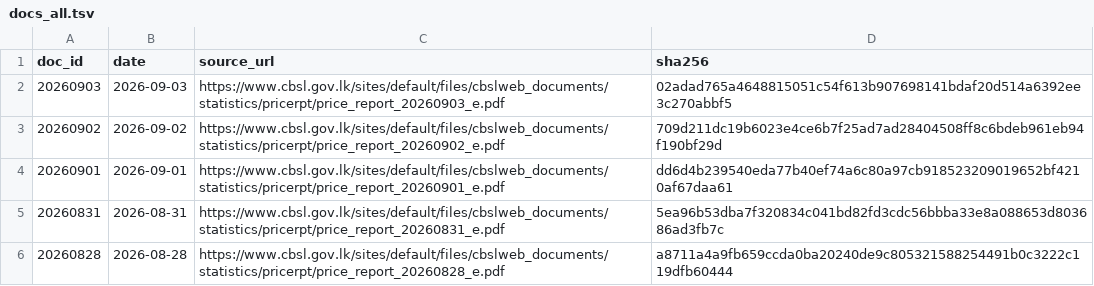
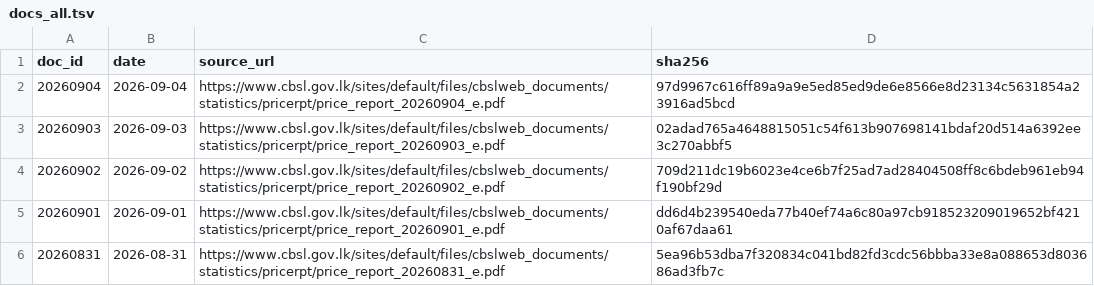
Before and after one commit to zr101/srilanka-data, a TSV file: data/cbsl_price_report/docs_all.tsv, drawn as a sheet; only a part is shown; the shorter side is filled out with more unchanged rows.

```diff
--- a/data/cbsl_price_report/docs_all.tsv
+++ b/data/cbsl_price_report/docs_all.tsv
@@ -1,2 +1,3 @@
 doc_id	date	source_url	sha256
+20260904	2026-09-04	https://www.cbsl.gov.lk/sites/default/files/cbslweb_documents/statistics/pricerpt/price_report_20260904_e.pdf	97d9967c616ff89a9a9e5ed85ed9de6e8566e8d23134c5631854a23916ad5bcd
 20260903	2026-09-03	https://www.cbsl.gov.lk/sites/default/files/cbslweb_documents/statistics/pricerpt/price_report_20260903_e.pdf	02adad765a4648815051c54f613b907698141bdaf20d514a6392ee3c270abbf5
```
Also changed, not shown: data/cbsl_price_report/docs_last100.tsv, 5 other files.
